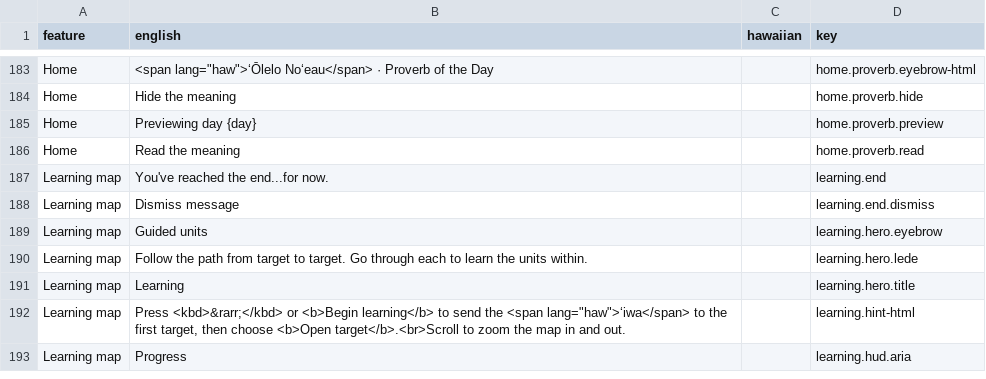
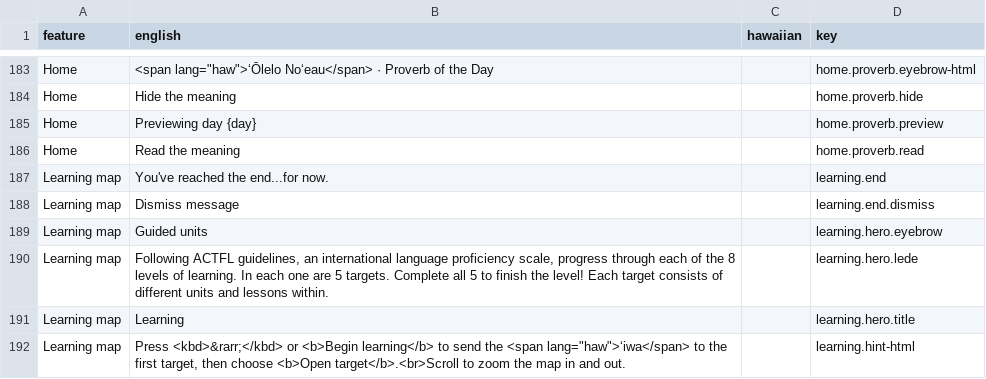
Before and after one commit to NoahBKalma/hawaiian-language-website, a CSV file: i18n.csv, drawn as a sheet; only a part is shown, gaps mark what is left out; the shorter side is filled out with more unchanged rows.

Commit message:
updated translation csv

```diff
--- a/i18n.csv
+++ b/i18n.csv
@@ -189,3 +189,3 @@ Learning map,Dismiss message,,learning.end.dismiss
 Learning map,Guided units,,learning.hero.eyebrow
-Learning map,Follow the path from target to target. Go through each to learn the units within.,,learning.hero.lede
+Learning map,"Following ACTFL guidelines, an international language proficiency scale, progress through each of the 8 levels of learning. In each one are 5 targets. Complete all 5 to finish the level! Each target consists of different units and lessons within.",,learning.hero.lede
 Learning map,Learning,,learning.hero.title
```
Also changed, not shown: 7 other files.
